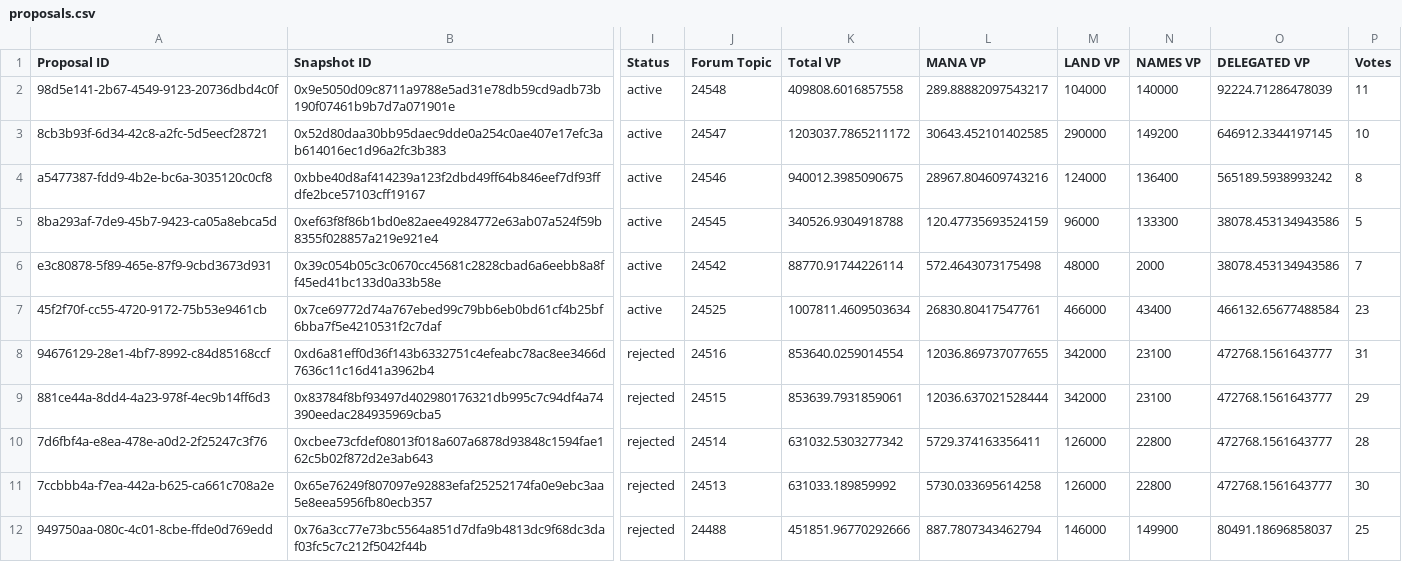
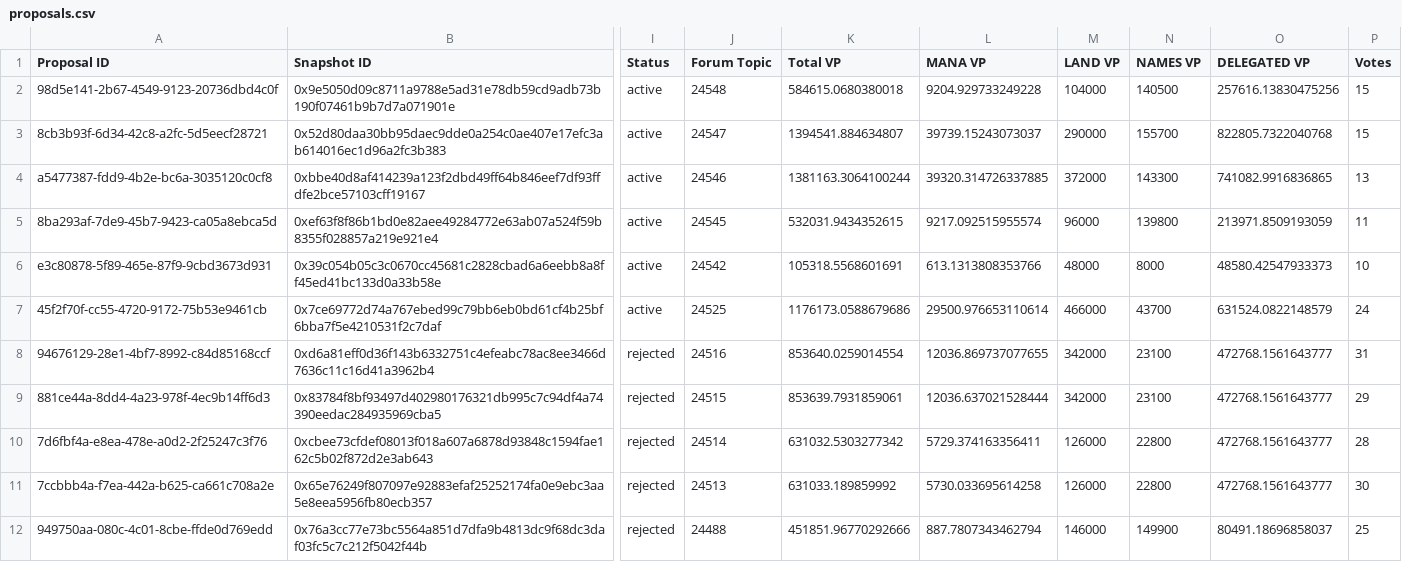
Before and after one commit to Decentraland-DAO/transparency, a CSV file: proposals.csv, drawn as a sheet; only a part is shown, gaps mark what is left out; the diff names each change by its address in the sheet, - before the commit and + after, or states it on an @@ line.

```diff
--- a/proposals.csv
+++ b/proposals.csv
-K2 (Total VP): 409808.6016857558
+K2 (Total VP): 584615.0680380018
-L2 (MANA VP): 289.88882097543217
+L2 (MANA VP): 9204.929733249228
-N2 (NAMES VP): 140000
+N2 (NAMES VP): 140500
-O2 (DELEGATED VP): 92224.71286478039
+O2 (DELEGATED VP): 257616.13830475256
-P2 (Votes): 11
+P2 (Votes): 15
-K3 (Total VP): 1203037.7865211172
+K3 (Total VP): 1394541.884634807
-L3 (MANA VP): 30643.452101402585
+L3 (MANA VP): 39739.15243073037
-N3 (NAMES VP): 149200
+N3 (NAMES VP): 155700
-O3 (DELEGATED VP): 646912.3344197145
+O3 (DELEGATED VP): 822805.7322040768
-P3 (Votes): 10
+P3 (Votes): 15
-K4 (Total VP): 940012.3985090675
+K4 (Total VP): 1381163.3064100244
-L4 (MANA VP): 28967.804609743216
+L4 (MANA VP): 39320.314726337885
-M4 (LAND VP): 124000
+M4 (LAND VP): 372000
-N4 (NAMES VP): 136400
+N4 (NAMES VP): 143300
-O4 (DELEGATED VP): 565189.5938993242
+O4 (DELEGATED VP): 741082.9916836865
-P4 (Votes): 8
+P4 (Votes): 13
-K5 (Total VP): 340526.9304918788
+K5 (Total VP): 532031.9434352615
-L5 (MANA VP): 120.47735693524159
+L5 (MANA VP): 9217.092515955574
-N5 (NAMES VP): 133300
+N5 (NAMES VP): 139800
-O5 (DELEGATED VP): 38078.453134943586
+O5 (DELEGATED VP): 213971.8509193059
-P5 (Votes): 5
+P5 (Votes): 11
-K6 (Total VP): 88770.91744226114
+K6 (Total VP): 105318.5568601691
-L6 (MANA VP): 572.4643073175498
+L6 (MANA VP): 613.1313808353766
-N6 (NAMES VP): 2000
+N6 (NAMES VP): 8000
-O6 (DELEGATED VP): 38078.453134943586
+O6 (DELEGATED VP): 48580.42547933373
-P6 (Votes): 7
+P6 (Votes): 10
-K7 (Total VP): 1007811.4609503634
+K7 (Total VP): 1176173.0588679686
-L7 (MANA VP): 26830.80417547761
+L7 (MANA VP): 29500.976653110614
-N7 (NAMES VP): 43400
+N7 (NAMES VP): 43700
-O7 (DELEGATED VP): 466132.65677488584
+O7 (DELEGATED VP): 631524.0822148579
-P7 (Votes): 23
+P7 (Votes): 24
```
Also changed, not shown: balances.csv, 4 other files.
